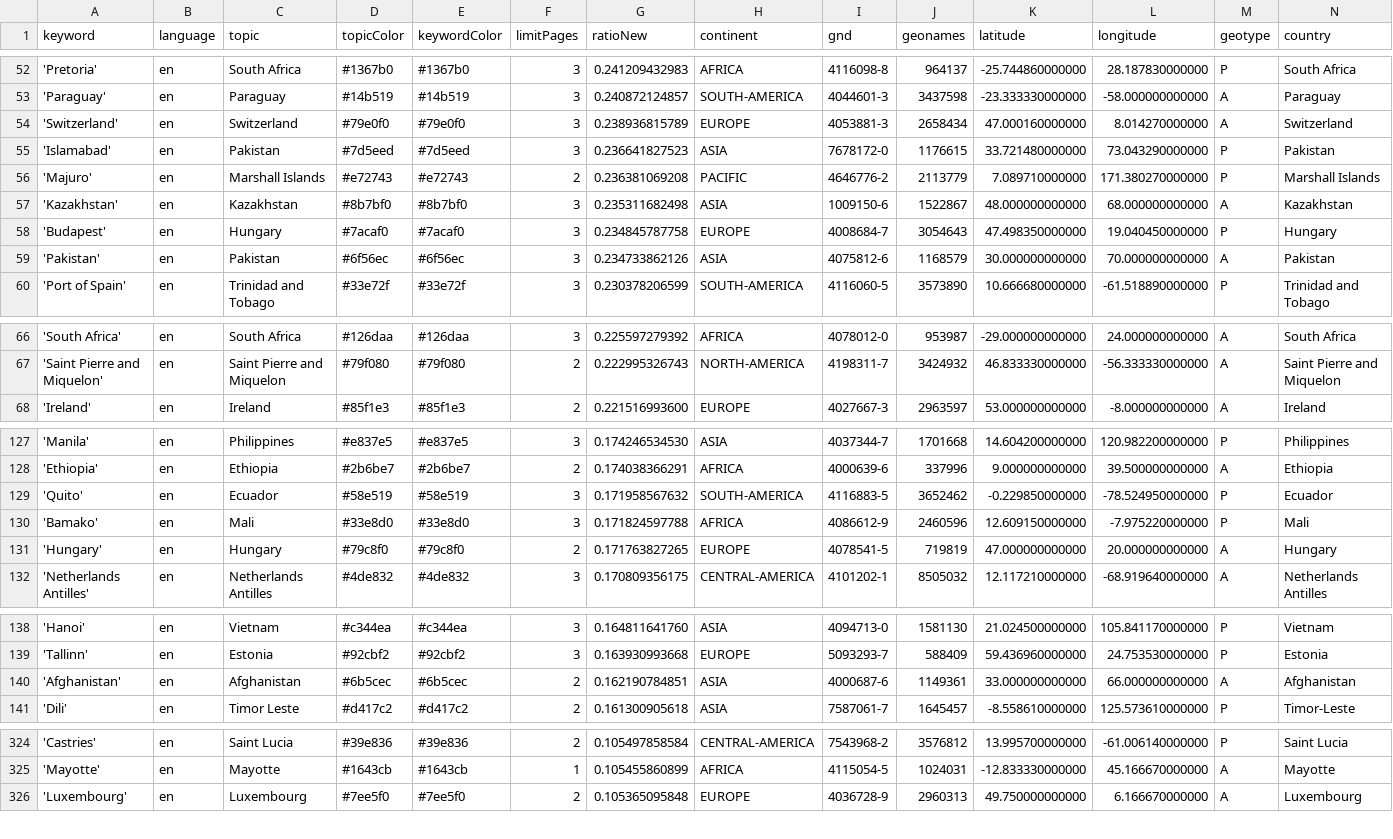
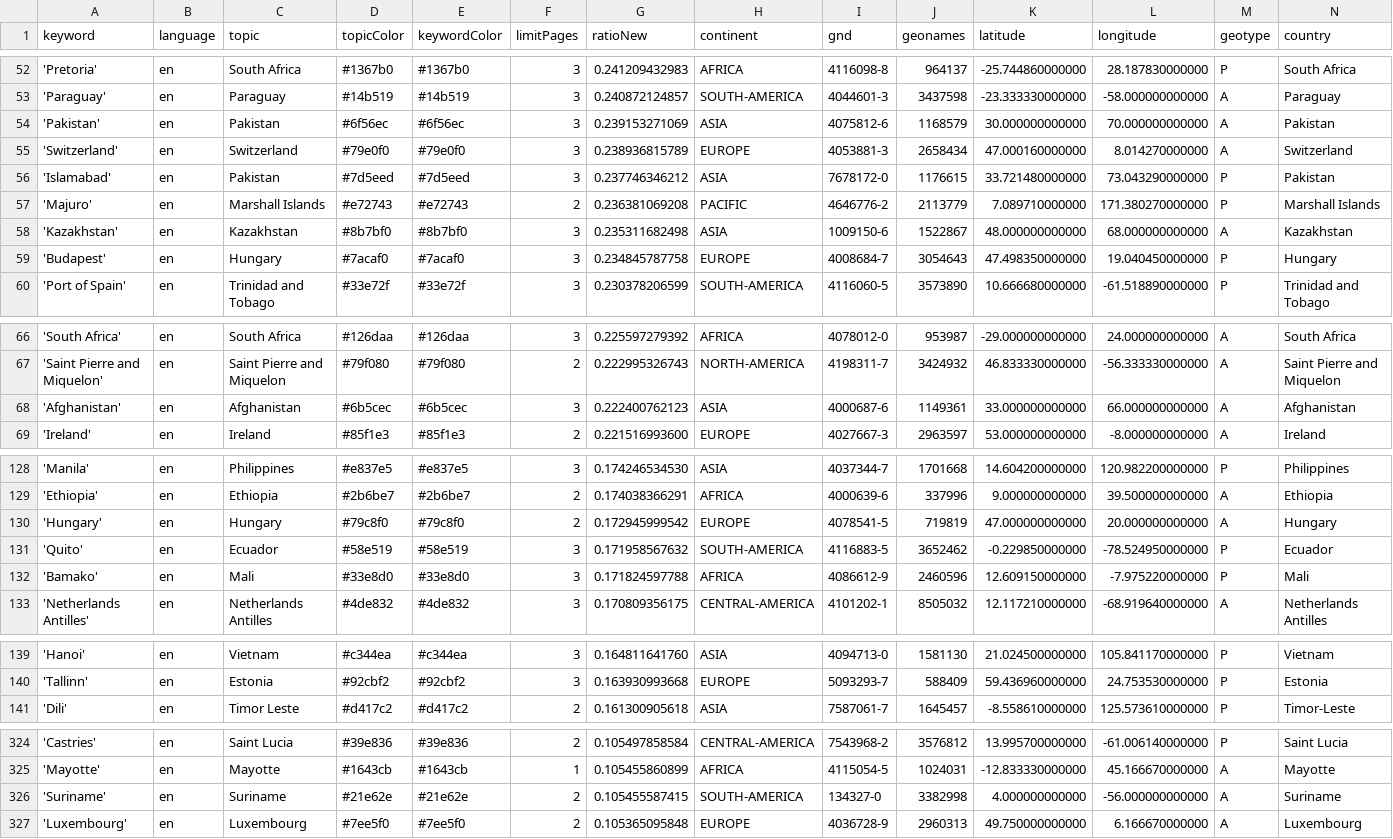
Before and after one commit to mizilett-news/locationWhisperer, a CSV file: keywords.csv, drawn as a sheet; only a part is shown, gaps mark what is left out; removed rows and columns are numbered as before the commit, all else as after; rows hold the shown columns only; the diff covers the shown part only; the diff names each change by its address in the sheet, - before the commit and + after, or states it on an @@ line.

```diff
--- a/keywords.csv
+++ b/keywords.csv
+row 54: 'Pakistan' | en | Pakistan | #6f56ec | #6f56ec | 3 | 0.239153271069 | ASIA | 4075812-6 | 1168579 | 30.000000000000 | 70.000000000000 | A | Pakistan
-G56 (ratioNew): 0.236641827523
+G56 (ratioNew): 0.237746346212
-row 59: 'Pakistan' | en | Pakistan | #6f56ec | #6f56ec | 3 | 0.234733862126 | ASIA | 4075812-6 | 1168579 | 30.000000000000 | 70.000000000000 | A | Pakistan
+row 68: 'Afghanistan' | en | Afghanistan | #6b5cec | #6b5cec | 3 | 0.222400762123 | ASIA | 4000687-6 | 1149361 | 33.000000000000 | 66.000000000000 | A | Afghanistan
+row 130: 'Hungary' | en | Hungary | #79c8f0 | #79c8f0 | 2 | 0.172945999542 | EUROPE | 4078541-5 | 719819 | 47.000000000000 | 20.000000000000 | A | Hungary
-row 131: 'Hungary' | en | Hungary | #79c8f0 | #79c8f0 | 2 | 0.171763827265 | EUROPE | 4078541-5 | 719819 | 47.000000000000 | 20.000000000000 | A | Hungary
-row 140: 'Afghanistan' | en | Afghanistan | #6b5cec | #6b5cec | 2 | 0.162190784851 | ASIA | 4000687-6 | 1149361 | 33.000000000000 | 66.000000000000 | A | Afghanistan
+row 326: 'Suriname' | en | Suriname | #21e62e | #21e62e | 2 | 0.105455587415 | SOUTH-AMERICA | 134327-0 | 3382998 | 4.000000000000 | -56.000000000000 | A | Suriname
```
Also changed, not shown: 1 added row, 2 removed rows and 5 edited cells elsewhere in this file, 1 other file.
